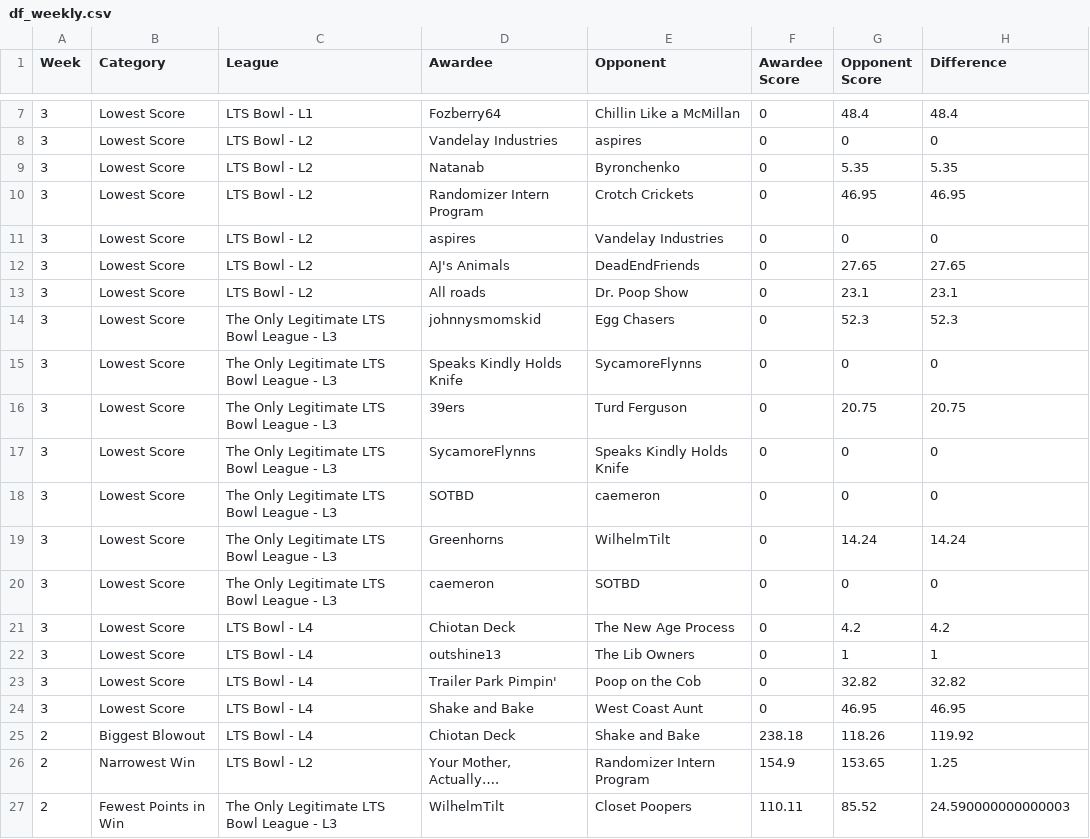
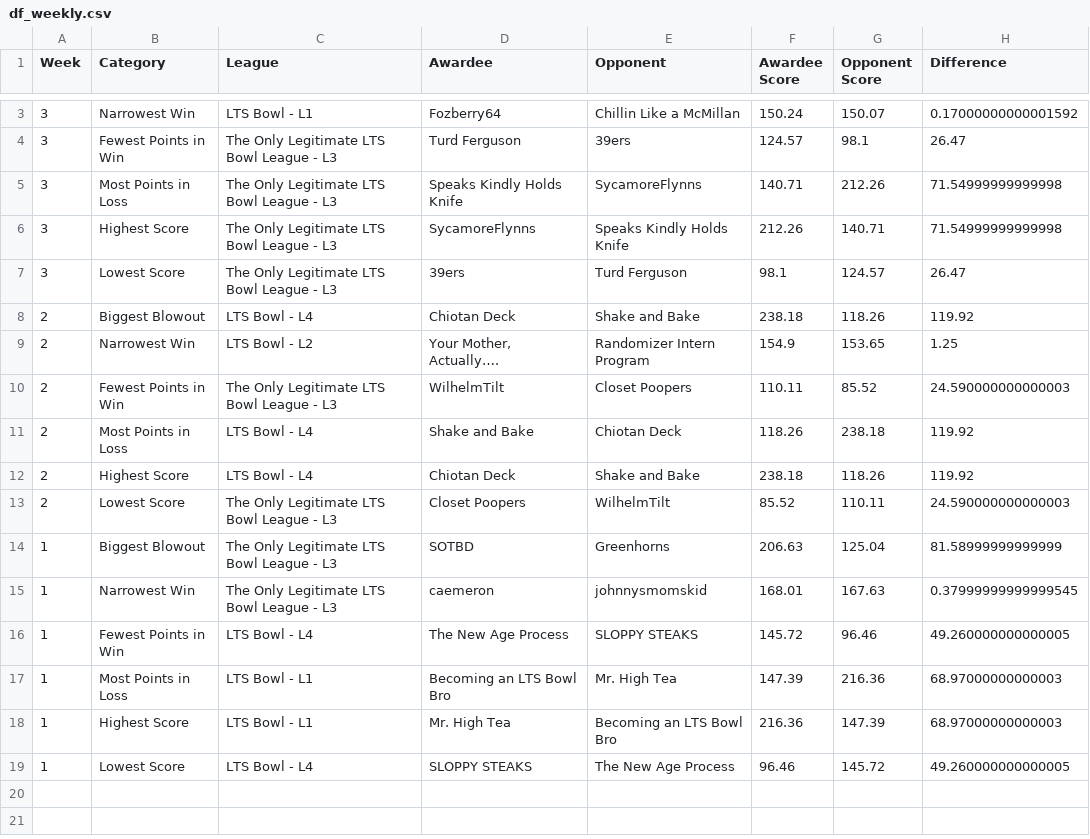
Before and after one commit to matthewdwood82/LTS-Bowl-2026, a CSV file: dat/df_weekly.csv, drawn as a sheet; only a part is shown, gaps mark what is left out; the shorter side is filled out with more unchanged rows; the diff covers the shown part only.

```diff
--- a/dat/df_weekly.csv
+++ b/dat/df_weekly.csv
@@ -7,19 +3,6 @@ Week,Category,League,Awardee,Opponent,Awardee Score,Opponent Score,Difference
-3,Lowest Score,LTS Bowl - L1,Fozberry64,Chillin Like a McMillan,0,48.4,48.4
-3,Lowest Score,LTS Bowl - L2,Vandelay Industries,aspires,0,0,0
-3,Lowest Score,LTS Bowl - L2,Natanab,Byronchenko,0,5.35,5.35
-3,Lowest Score,LTS Bowl - L2,Randomizer Intern Program,Crotch Crickets,0,46.95,46.95
-3,Lowest Score,LTS Bowl - L2,aspires,Vandelay Industries,0,0,0
-3,Lowest Score,LTS Bowl - L2,AJ's Animals ,DeadEndFriends,0,27.65,27.65
-3,Lowest Score,LTS Bowl - L2,All roads,Dr. Poop Show,0,23.1,23.1
-3,Lowest Score,The Only Legitimate LTS Bowl League - L3,johnnysmomskid,Egg Chasers,0,52.3,52.3
-3,Lowest Score,The Only Legitimate LTS Bowl League - L3,Speaks Kindly Holds Knife,SycamoreFlynns,0,0,0
-3,Lowest Score,The Only Legitimate LTS Bowl League - L3,39ers,Turd Ferguson,0,20.75,20.75
-3,Lowest Score,The Only Legitimate LTS Bowl League - L3,SycamoreFlynns,Speaks Kindly Holds Knife,0,0,0
-3,Lowest Score,The Only Legitimate LTS Bowl League - L3,SOTBD,caemeron,0,0,0
-3,Lowest Score,The Only Legitimate LTS Bowl League - L3,Greenhorns,WilhelmTilt,0,14.24,14.24
-3,Lowest Score,The Only Legitimate LTS Bowl League - L3,caemeron,SOTBD,0,0,0
-3,Lowest Score,LTS Bowl - L4,Chiotan Deck,The New Age Process,0,4.2,4.2
-3,Lowest Score,LTS Bowl - L4,outshine13,The Lib Owners,0,1,1
-3,Lowest Score,LTS Bowl - L4,Trailer Park Pimpin',Poop on the Cob,0,32.82,32.82
-3,Lowest Score,LTS Bowl - L4,Shake and Bake,West Coast Aunt,0,46.95,46.95
+3,Narrowest Win,LTS Bowl - L1,Fozberry64,Chillin Like a McMillan,150.24,150.07,0.17000000000001592
+3,Fewest Points in Win,The Only Legitimate LTS Bowl League - L3,Turd Ferguson,39ers,124.57,98.1,26.47
+3,Most Points in Loss,The Only Legitimate LTS Bowl League - L3,Speaks Kindly Holds Knife,SycamoreFlynns,140.71,212.26,71.54999999999998
+3,Highest Score,The Only Legitimate LTS Bowl League - L3,SycamoreFlynns,Speaks Kindly Holds Knife,212.26,140.71,71.54999999999998
+3,Lowest Score,The Only Legitimate LTS Bowl League - L3,39ers,Turd Ferguson,98.1,124.57,26.47
 2,Biggest Blowout,LTS Bowl - L4,Chiotan Deck,Shake and Bake,238.18,118.26,119.92
```
Also changed, not shown: 4 removed rows and 4 edited cells elsewhere in this file, dat/df_eliminated.csv, dat/df_scores.csv, 3 other files.
